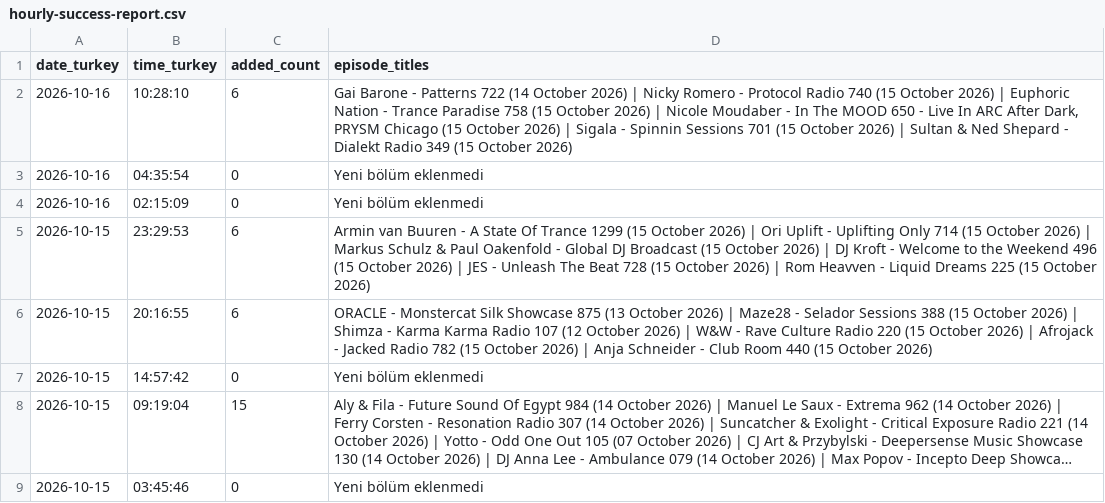
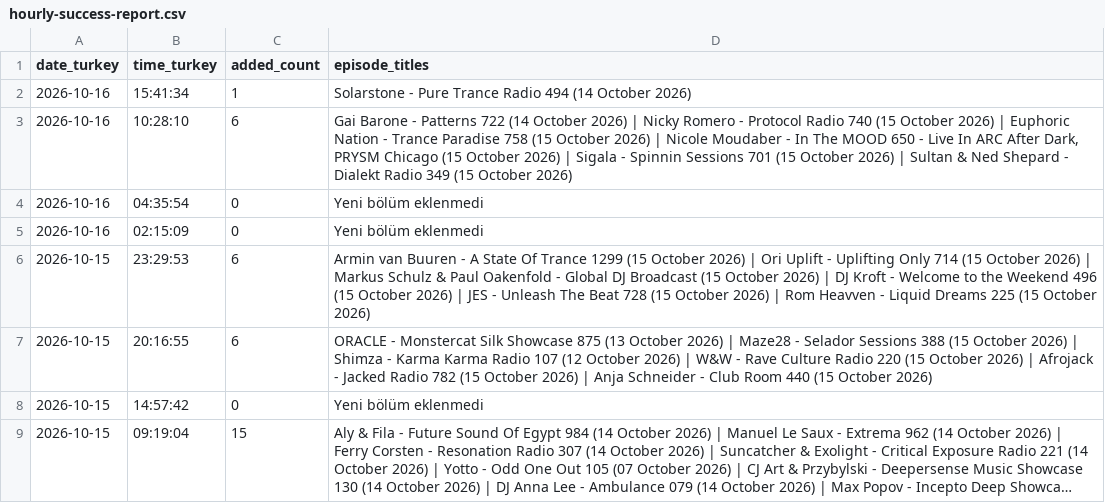
Before and after one commit to kuafor41/globaldjmix-podcast, a CSV file: data/hourly-success-report.csv, drawn as a sheet; only a part is shown; the shorter side is filled out with more unchanged rows; long unchanged cells end in ….

```diff
--- a/data/hourly-success-report.csv
+++ b/data/hourly-success-report.csv
@@ -1,2 +1,3 @@
 date_turkey,time_turkey,added_count,episode_titles
+2026-10-16,15:41:34,1,Solarstone - Pure Trance Radio 494 (14 October 2026)
 2026-10-16,10:28:10,6,"Gai Barone - Patterns 722 (14 October 2026) | Nicky Romero - Protocol Radio 740 (15 October 2026) | Euphoric Nation - Trance Paradise 758 (15 October 2026) | Nicole Moudaber - In The MOOD 650 - Live In ARC After Dark, PRYSM Chicago (15 October 2026) | Sigala - Spinnin Sessions 701 (15 October 2026) | Sultan & Ned Shepard - Dialekt Radio 349 (15 October 2026)"
```
Also changed, not shown: 4 other files.
